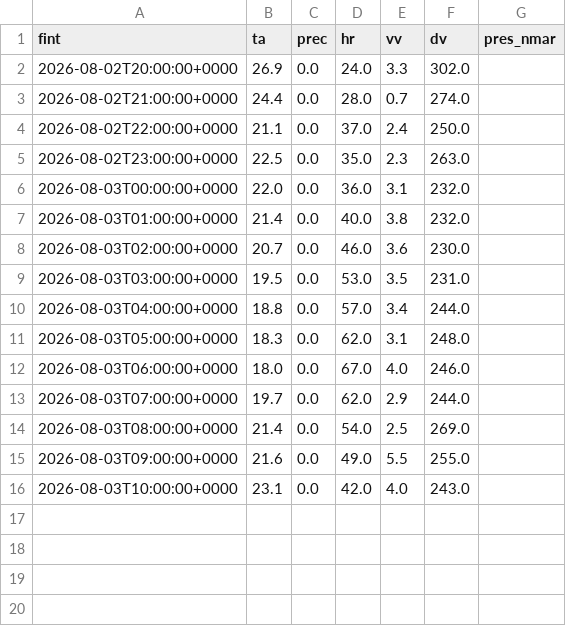
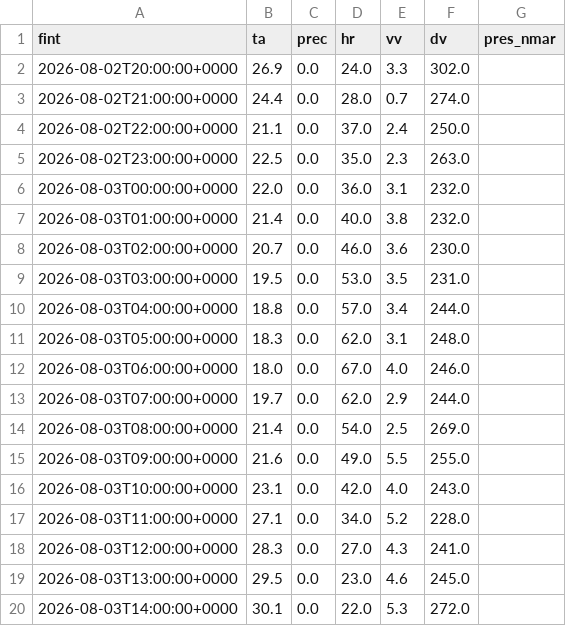
Before and after one commit to alvarocglez/visor_meteo, a CSV file: cache_observacion_2517A.csv, drawn as a sheet; the diff names each change by its address in the sheet, - before the commit and + after, or states it on an @@ line.

```diff
--- a/cache_observacion_2517A.csv
+++ b/cache_observacion_2517A.csv
+row 17: 2026-08-03T11:00:00+0000 | 27.1 | 0.0 | 34.0 | 5.2 | 228.0
+row 18: 2026-08-03T12:00:00+0000 | 28.3 | 0.0 | 27.0 | 4.3 | 241.0
+row 19: 2026-08-03T13:00:00+0000 | 29.5 | 0.0 | 23.0 | 4.6 | 245.0
+row 20: 2026-08-03T14:00:00+0000 | 30.1 | 0.0 | 22.0 | 5.3 | 272.0
```
Also changed, not shown: cache_observacion_2422.csv, cache_observacion_2503B.csv, 15 other files.
